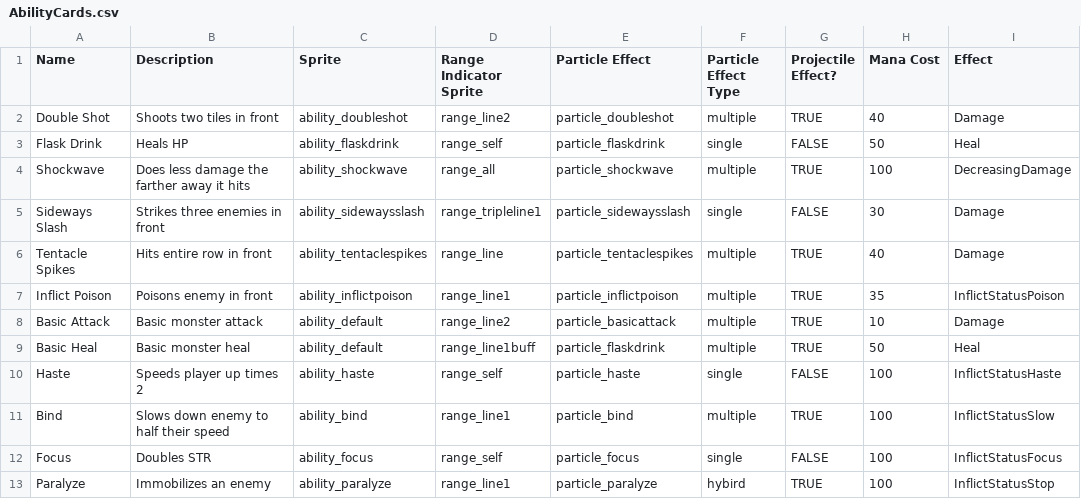
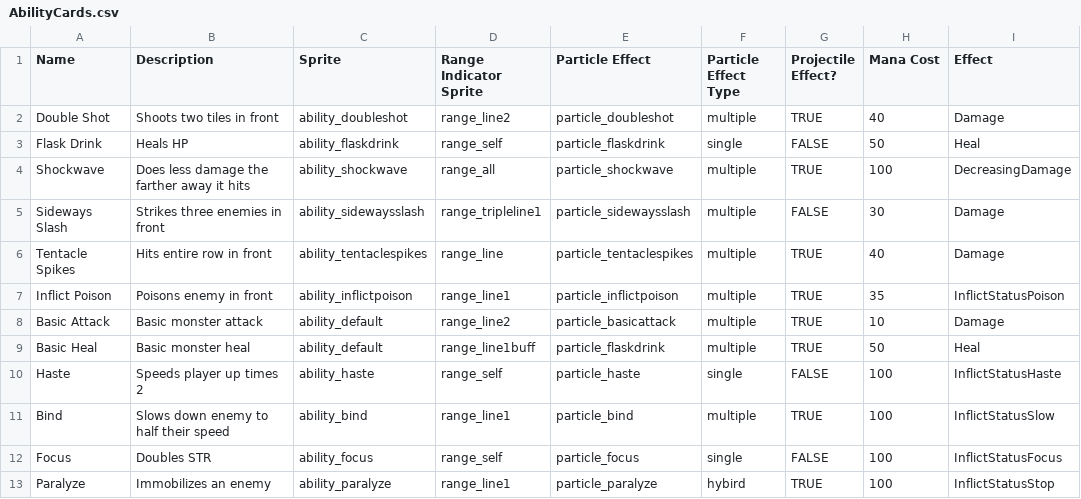
Before and after one commit to nicholas-boyd/Project-Monster, a CSV file: Assets/Settings/AbilityCards.csv, drawn as a sheet; only a part is shown; the diff names each change by its address in the sheet, - before the commit and + after, or states it on an @@ line.

```diff
--- a/Assets/Settings/AbilityCards.csv
+++ b/Assets/Settings/AbilityCards.csv
-F5 (Particle Effect Type): single
+F5 (Particle Effect Type): multiple
```
Also changed, not shown: 21 other files.
